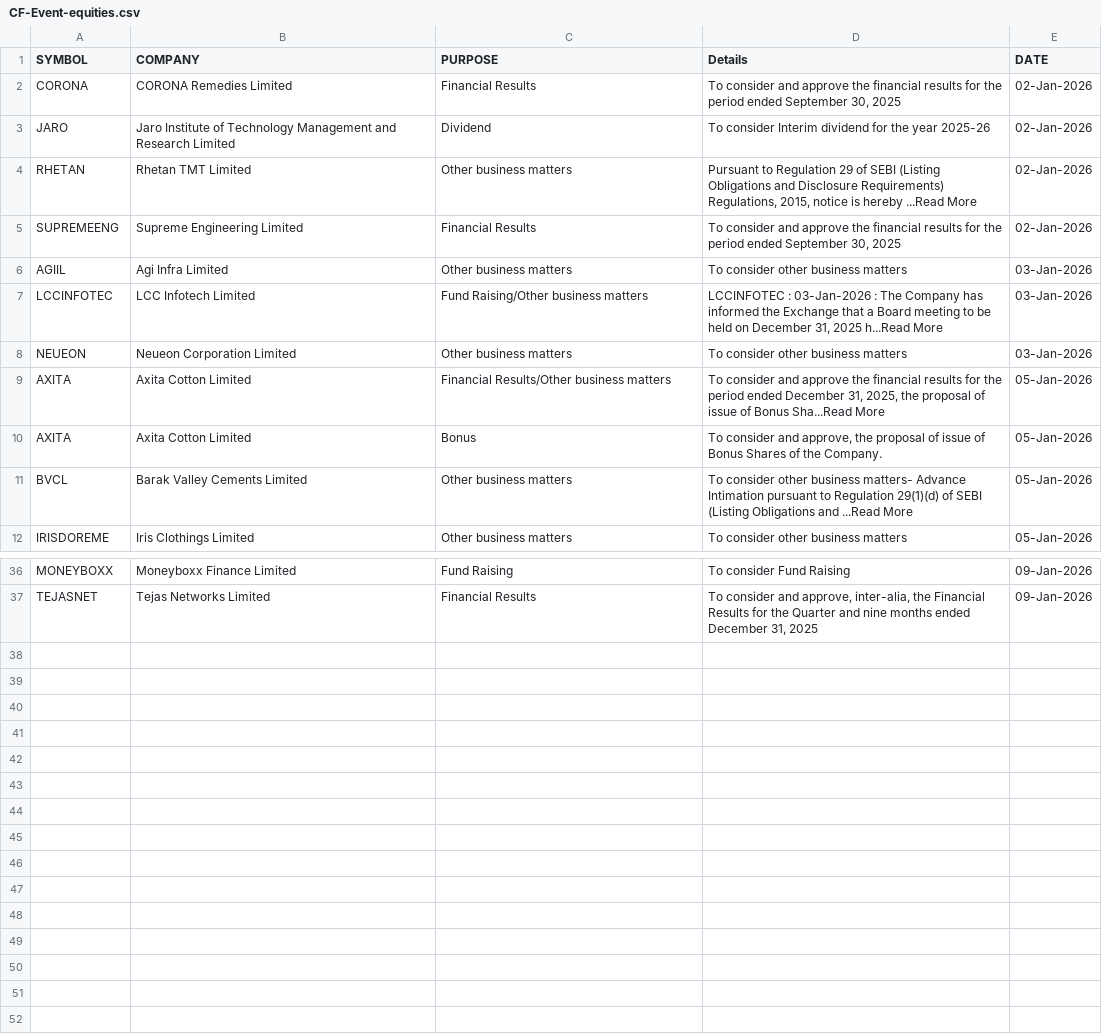
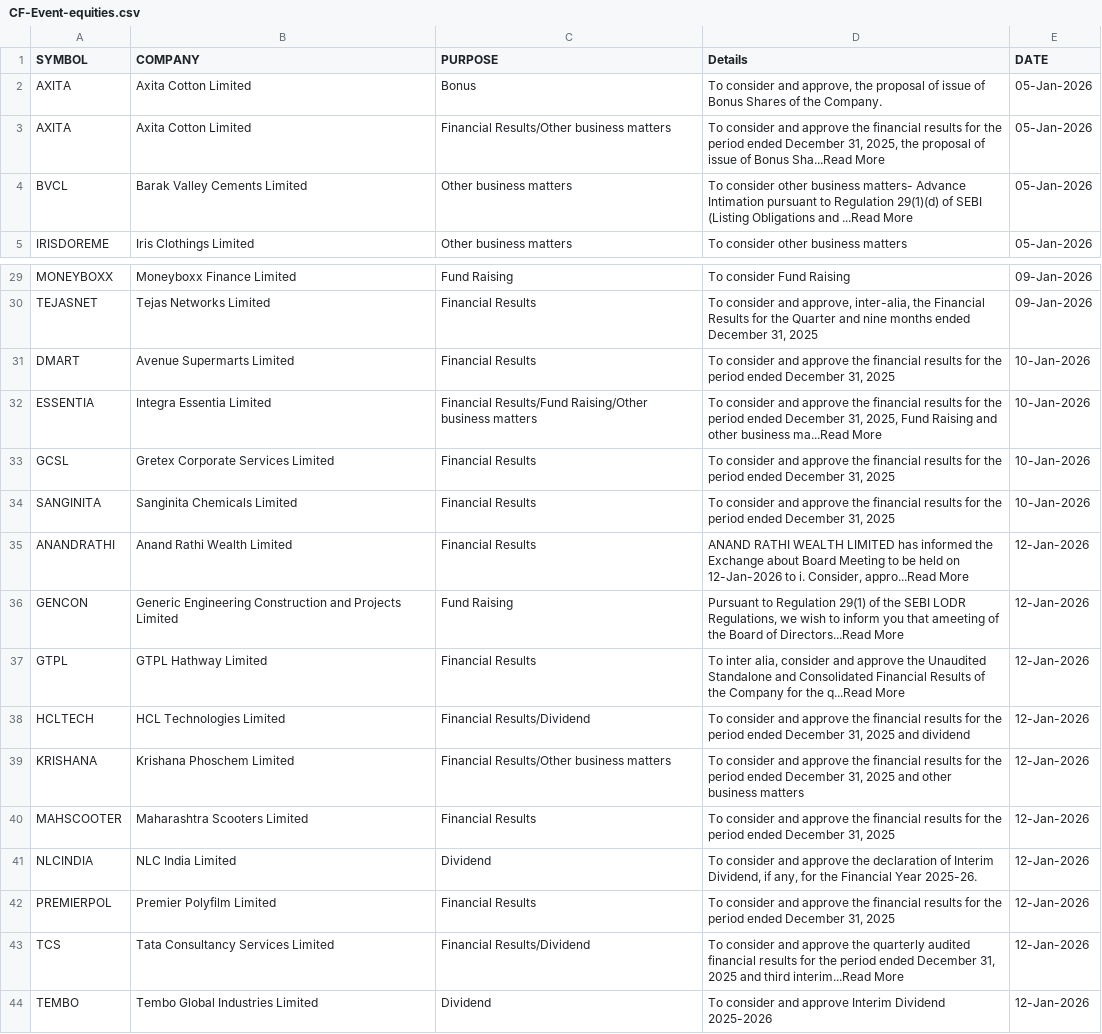
Before and after one commit to thesocialblitz/stupidwork, a CSV file: CF-Event-equities.csv, drawn as a sheet; only a part is shown, gaps mark what is left out.

Commit message:
Overwrite Stock Events

```diff
--- a/CF-Event-equities.csv
+++ b/CF-Event-equities.csv
@@ -1,11 +1,4 @@
 SYMBOL,COMPANY,PURPOSE,Details,DATE
-CORONA,CORONA Remedies Limited,Financial Results,"To consider and approve the financial results for the period ended September 30, 2025",02-Jan-2026
-JARO,Jaro Institute of Technology Management and Research Limited,Dividend,To consider Interim dividend for the year 2025-26,02-Jan-2026
-RHETAN,Rhetan TMT Limited,Other business matters,"Pursuant to Regulation 29 of SEBI (Listing Obligations and Disclosure Requirements) Regulations, 2015, notice is hereby ...Read More",02-Jan-2026
-SUPREMEENG,Supreme Engineering Limited,Financial Results,"To consider and approve the financial results for the period ended September 30, 2025",02-Jan-2026
-AGIIL,Agi Infra Limited,Other business matters,To consider other business matters,03-Jan-2026
-LCCINFOTEC,LCC Infotech Limited,Fund Raising/Other business matters,"LCCINFOTEC : 03-Jan-2026 : The Company has informed the Exchange that a Board meeting to be held on December 31, 2025 h...Read More",03-Jan-2026
-NEUEON,Neueon Corporation Limited,Other business matters,To consider other business matters,03-Jan-2026
+AXITA,Axita Cotton Limited,Bonus,"To consider and approve, the proposal of issue of Bonus Shares of the Company.",05-Jan-2026
 AXITA,Axita Cotton Limited,Financial Results/Other business matters,"To consider and approve the financial results for the period ended December 31, 2025, the proposal of issue of Bonus Sha...Read More",05-Jan-2026
-AXITA,Axita Cotton Limited,Bonus,"To consider and approve, the proposal of issue of Bonus Shares of the Company.",05-Jan-2026
 BVCL,Barak Valley Cements Limited,Other business matters,To consider other business matters- Advance Intimation pursuant to Regulation 29(1)(d) of SEBI (Listing Obligations and ...Read More,05-Jan-2026
@@ -37 +30,15 @@ MONEYBOXX,Moneyboxx Finance Limited,Fund Raising,To consider Fund Raising,09-Jan
 TEJASNET,Tejas Networks Limited,Financial Results,"To consider and approve, inter-alia, the Financial Results for the Quarter and nine months ended December 31, 2025",09-Jan-2026
+DMART,Avenue Supermarts Limited,Financial Results,"To consider and approve the financial results for the period ended December 31, 2025",10-Jan-2026
+ESSENTIA,Integra Essentia Limited,Financial Results/Fund Raising/Other business matters,"To consider and approve the financial results for the period ended December 31, 2025, Fund Raising and other business ma...Read More",10-Jan-2026
+GCSL,Gretex Corporate Services Limited,Financial Results,"To consider and approve the financial results for the period ended December 31, 2025",10-Jan-2026
+SANGINITA,Sanginita Chemicals Limited,Financial Results,"To consider and approve the financial results for the period ended December 31, 2025",10-Jan-2026
+ANANDRATHI,Anand Rathi Wealth Limited,Financial Results,"ANAND RATHI WEALTH LIMITED has informed the Exchange about Board Meeting to be held on 12-Jan-2026 to i. Consider, appro...Read More",12-Jan-2026
+GENCON,Generic Engineering Construction and Projects Limited,Fund Raising,"Pursuant to Regulation 29(1) of the SEBI LODR Regulations, we wish to inform you that ameeting of the Board of Directors...Read More",12-Jan-2026
+GTPL,GTPL Hathway Limited,Financial Results,"To inter alia, consider and approve the Unaudited Standalone and Consolidated Financial Results of the Company for the q...Read More",12-Jan-2026
+HCLTECH,HCL Technologies Limited,Financial Results/Dividend,"To consider and approve the financial results for the period ended December 31, 2025 and dividend",12-Jan-2026
+KRISHANA,Krishana Phoschem Limited,Financial Results/Other business matters,"To consider and approve the financial results for the period ended December 31, 2025 and other business matters",12-Jan-2026
+MAHSCOOTER,Maharashtra Scooters Limited,Financial Results,"To consider and approve the financial results for the period ended December 31, 2025",12-Jan-2026
+NLCINDIA,NLC India Limited,Dividend,"To consider and approve the declaration of Interim Dividend, if any, for the Financial Year 2025-26.",12-Jan-2026
+PREMIERPOL,Premier Polyfilm Limited,Financial Results,"To consider and approve the financial results for the period ended December 31, 2025",12-Jan-2026
+TCS,Tata Consultancy Services Limited,Financial Results/Dividend,"To consider and approve the quarterly audited financial results for the period ended December 31, 2025 and third interim...Read More",12-Jan-2026
+TEMBO,Tembo Global Industries Limited,Dividend,To consider and approve Interim Dividend 2025-2026,12-Jan-2026
```
